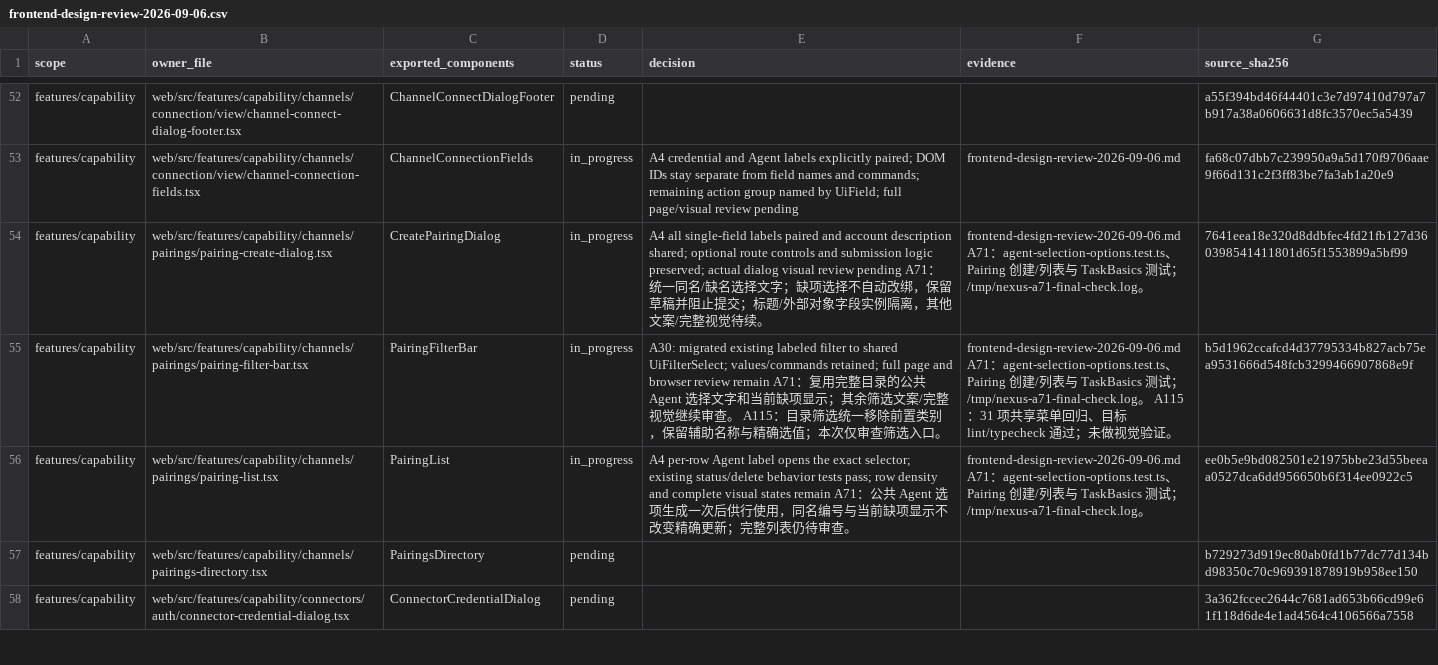
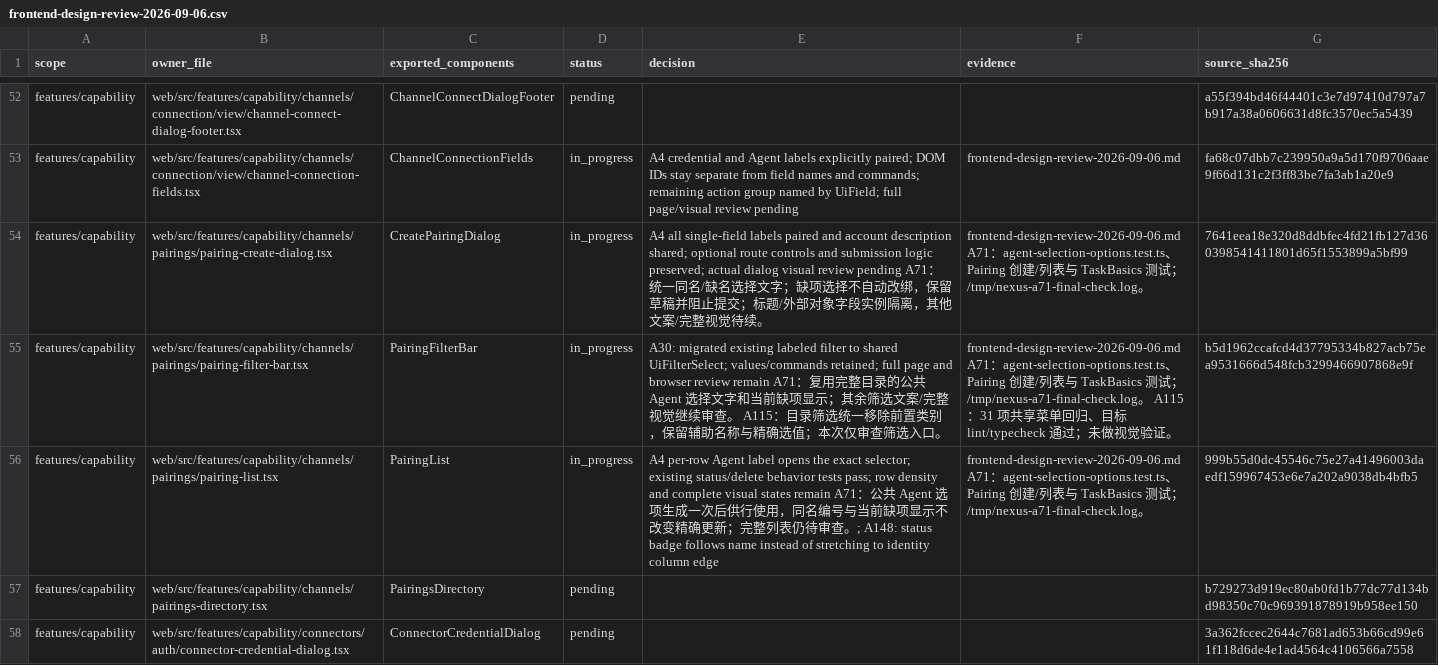
Before and after one commit to nexus-research-lab/nexus, a CSV file: docs/testing/frontend-design-review-2026-09-06.csv, drawn as a sheet; only a part is shown, gaps mark what is left out.

Commit message:
:sparkles: Align pairing status with contact identity

```diff
--- a/docs/testing/frontend-design-review-2026-09-06.csv
+++ b/docs/testing/frontend-design-review-2026-09-06.csv
@@ -55,3 +55,3 @@ features/capability,web/src/features/capability/channels/pairings/pairing-create
 features/capability,web/src/features/capability/channels/pairings/pairing-filter-bar.tsx,PairingFilterBar,in_progress,A30: migrated existing labeled filter to shared UiFilterSelect; values/commands retained; full page and browser review remain A71：复用完整目录的公共 Agent 选择文字和当前缺项显示；其余筛选文案/完整视觉继续审查。 A115：目录筛选统一移除前置类别，保留辅助名称与精确选值；本次仅审查筛选入口。,frontend-design-review-2026-09-06.md A71：agent-selection-options.test.ts、Pairing 创建/列表与 TaskBasics 测试；/tmp/nexus-a71-final-check.log。 A115：31 项共享菜单回归、目标 lint/typecheck 通过；未做视觉验证。,b5d1962ccafcd4d37795334b827acb75ea9531666d548fcb3299466907868e9f
-features/capability,web/src/features/capability/channels/pairings/pairing-list.tsx,PairingList,in_progress,A4 per-row Agent label opens the exact selector; existing status/delete behavior tests pass; row density and complete visual states remain A71：公共 Agent 选项生成一次后供行使用，同名编号与当前缺项显示不改变精确更新；完整列表仍待审查。,frontend-design-review-2026-09-06.md A71：agent-selection-options.test.ts、Pairing 创建/列表与 TaskBasics 测试；/tmp/nexus-a71-final-check.log。,ee0b5e9bd082501e21975bbe23d55beeaa0527dca6dd956650b6f314ee0922c5
+features/capability,web/src/features/capability/channels/pairings/pairing-list.tsx,PairingList,in_progress,A4 per-row Agent label opens the exact selector; existing status/delete behavior tests pass; row density and complete visual states remain A71：公共 Agent 选项生成一次后供行使用，同名编号与当前缺项显示不改变精确更新；完整列表仍待审查。; A148: status badge follows name instead of stretching to identity column edge,frontend-design-review-2026-09-06.md A71：agent-selection-options.test.ts、Pairing 创建/列表与 TaskBasics 测试；/tmp/nexus-a71-final-check.log。,999b55d0dc45546c75e27a41496003daedf159967453e6e7a202a9038db4bfb5
 features/capability,web/src/features/capability/channels/pairings-directory.tsx,PairingsDirectory,pending,,,b729273d919ec80ab0fd1b77dc77d134bd98350c70c969391878919b958ee150
```
Also changed, not shown: 3 other files.
